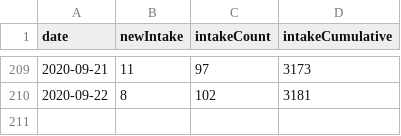
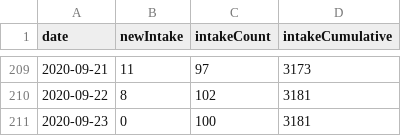
Before and after one commit to fboerman/covid-19-data, a CSV file: nederland/stichting_nice/stichting-nice-timeseries.csv, drawn as a sheet; only a part is shown, gaps mark what is left out.

Commit message:
auto data update NL and world data

```diff
--- a/nederland/stichting_nice/stichting-nice-timeseries.csv
+++ b/nederland/stichting_nice/stichting-nice-timeseries.csv
@@ -210 +210,2 @@ date;newIntake;intakeCount;intakeCumulative
 2020-09-22;8;102;3181
+2020-09-23;0;100;3181
```
